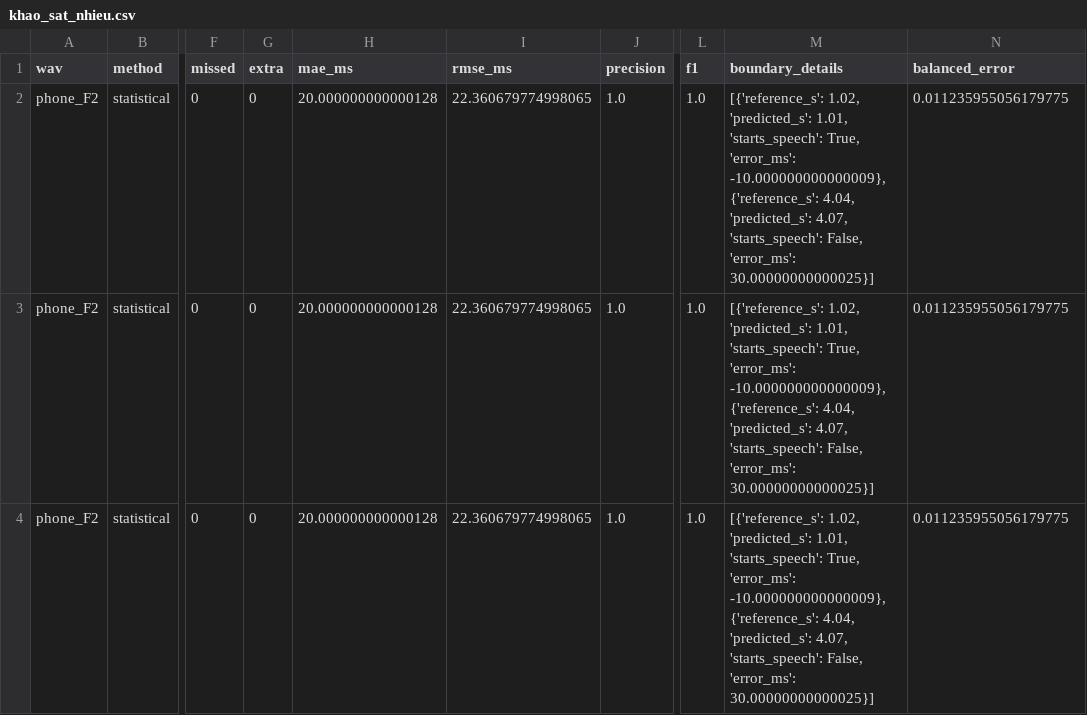
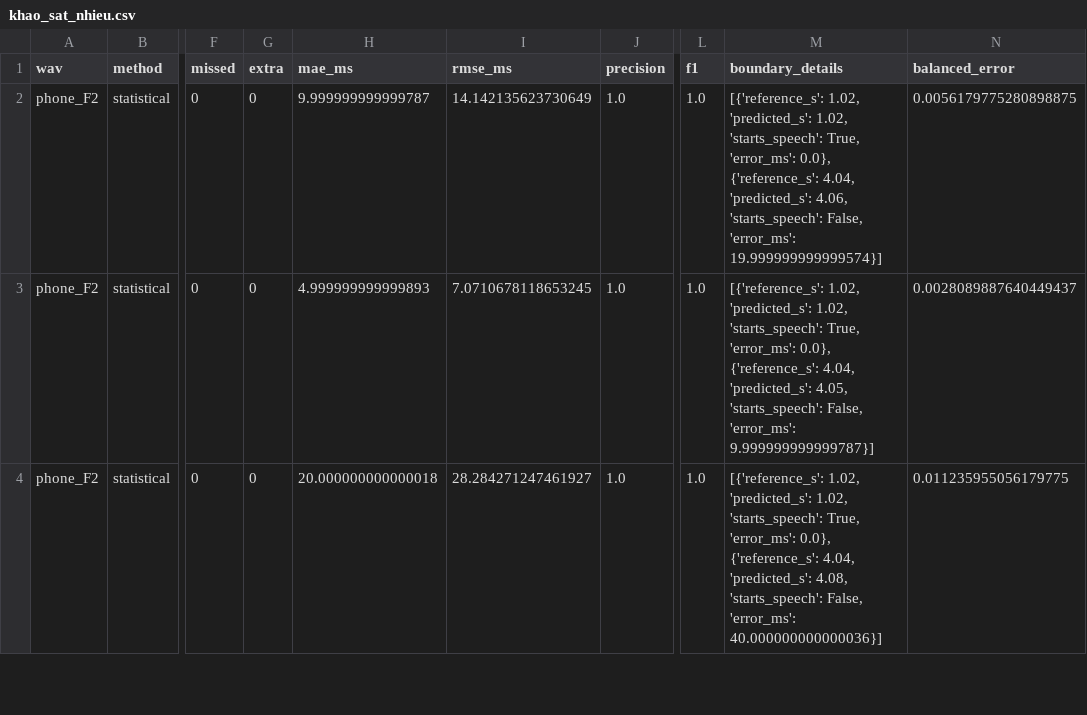
Before and after one commit to VoThanhQuan-Pentest/XLTHS, a CSV file: TT3_Statistics/ket_qua/khao_sat_nhieu.csv, drawn as a sheet; only a part is shown, gaps mark what is left out; the diff covers the shown part only; the diff names each change by its address in the sheet, - before the commit and + after, or states it on an @@ line.

```diff
--- a/TT3_Statistics/ket_qua/khao_sat_nhieu.csv
+++ b/TT3_Statistics/ket_qua/khao_sat_nhieu.csv
-H2 (mae_ms): 20.000000000000128
+H2 (mae_ms): 9.999999999999787
-I2 (rmse_ms): 22.360679774998065
+I2 (rmse_ms): 14.142135623730649
-M2 (boundary_details): …1.02, 'predicted_s': 1.01, 'starts_speech': True, 'error_ms': -10.000000000000009}, {'reference_s': 4.04, 'predicted_s': 4.07, 'starts_speech': False, 'error_ms': 30.00000000000025}]
+M2 (boundary_details): …1.02, 'predicted_s': 1.02, 'starts_speech': True, 'error_ms': 0.0}, {'reference_s': 4.04, 'predicted_s': 4.06, 'starts_speech': False, 'error_ms': 19.999999999999574}]
-N2 (balanced_error): 0.011235955056179775
+N2 (balanced_error): 0.0056179775280898875
-H3 (mae_ms): 20.000000000000128
+H3 (mae_ms): 4.999999999999893
-I3 (rmse_ms): 22.360679774998065
+I3 (rmse_ms): 7.0710678118653245
-M3 (boundary_details): …1.02, 'predicted_s': 1.01, 'starts_speech': True, 'error_ms': -10.000000000000009}, {'reference_s': 4.04, 'predicted_s': 4.07, 'starts_speech': False, 'error_ms': 30.00000000000025}]
+M3 (boundary_details): …1.02, 'predicted_s': 1.02, 'starts_speech': True, 'error_ms': 0.0}, {'reference_s': 4.04, 'predicted_s': 4.05, 'starts_speech': False, 'error_ms': 9.999999999999787}]
-N3 (balanced_error): 0.011235955056179775
+N3 (balanced_error): 0.0028089887640449437
-H4 (mae_ms): 20.000000000000128
+H4 (mae_ms): 20.000000000000018
-I4 (rmse_ms): 22.360679774998065
+I4 (rmse_ms): 28.284271247461927
-M4 (boundary_details): …1.02, 'predicted_s': 1.01, 'starts_speech': True, 'error_ms': -10.000000000000009}, {'reference_s': 4.04, 'predicted_s': 4.07, 'starts_speech': False, 'error_ms': 30.00000000000025}]
+M4 (boundary_details): …1.02, 'predicted_s': 1.02, 'starts_speech': True, 'error_ms': 0.0}, {'reference_s': 4.04, 'predicted_s': 4.08, 'starts_speech': False, 'error_ms': 40.000000000000036}]
```
Also changed, not shown: 66 edited cells elsewhere in this file, TT1_BinarySearch/ket_qua/bien_du_doan.csv, TT1_BinarySearch/ket_qua/ket_qua.csv, 44 other files.
